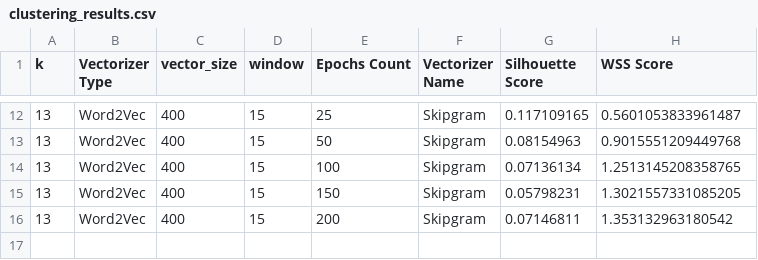
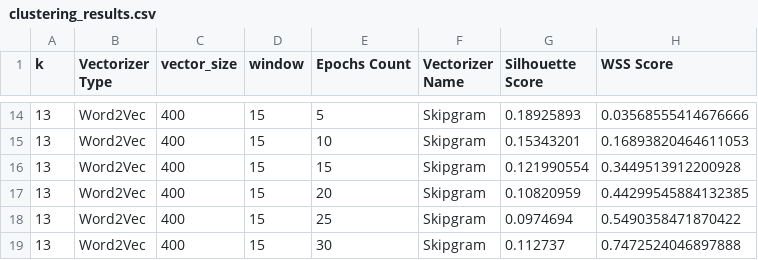
Before and after one commit to z-aqib/text-analytics, a CSV file: A3_Evaluation_of_K_Means_P2/clustering_results.csv, drawn as a sheet; only a part is shown, gaps mark what is left out; the diff covers the shown part only.

Commit message:
case 11: word2vec, skipgram, epochs

```diff
--- a/A3_Evaluation_of_K_Means_P2/clustering_results.csv
+++ b/A3_Evaluation_of_K_Means_P2/clustering_results.csv
@@ -12,5 +14,6 @@ k,Vectorizer Type,vector_size,window,Epochs Count,Vectorizer Name,Silhouette Sco
-13,Word2Vec,400,15,25,Skipgram,0.117109165,0.5601053833961487
-13,Word2Vec,400,15,50,Skipgram,0.08154963,0.9015551209449768
-13,Word2Vec,400,15,100,Skipgram,0.07136134,1.2513145208358765
-13,Word2Vec,400,15,150,Skipgram,0.05798231,1.3021557331085205
-13,Word2Vec,400,15,200,Skipgram,0.07146811,1.353132963180542
+13,Word2Vec,400,15,5,Skipgram,0.18925893,0.03568555414676666
+13,Word2Vec,400,15,10,Skipgram,0.15343201,0.16893820464611053
+13,Word2Vec,400,15,15,Skipgram,0.121990554,0.3449513912200928
+13,Word2Vec,400,15,20,Skipgram,0.10820959,0.44299545884132385
+13,Word2Vec,400,15,25,Skipgram,0.0974694,0.5490358471870422
+13,Word2Vec,400,15,30,Skipgram,0.112737,0.7472524046897888
```
Also changed, not shown: 2 added rows and 30 edited cells elsewhere in this file, 1 other file.
